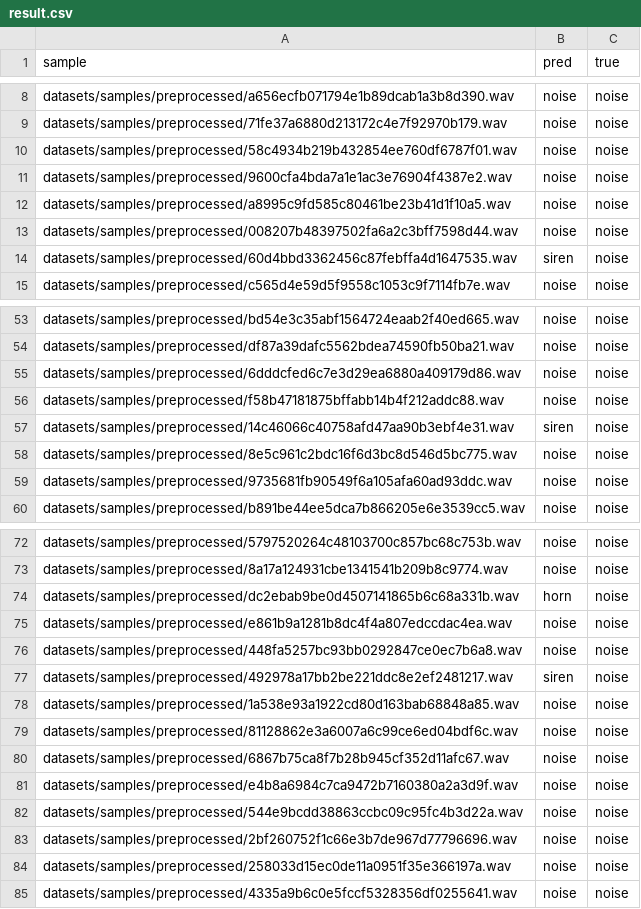
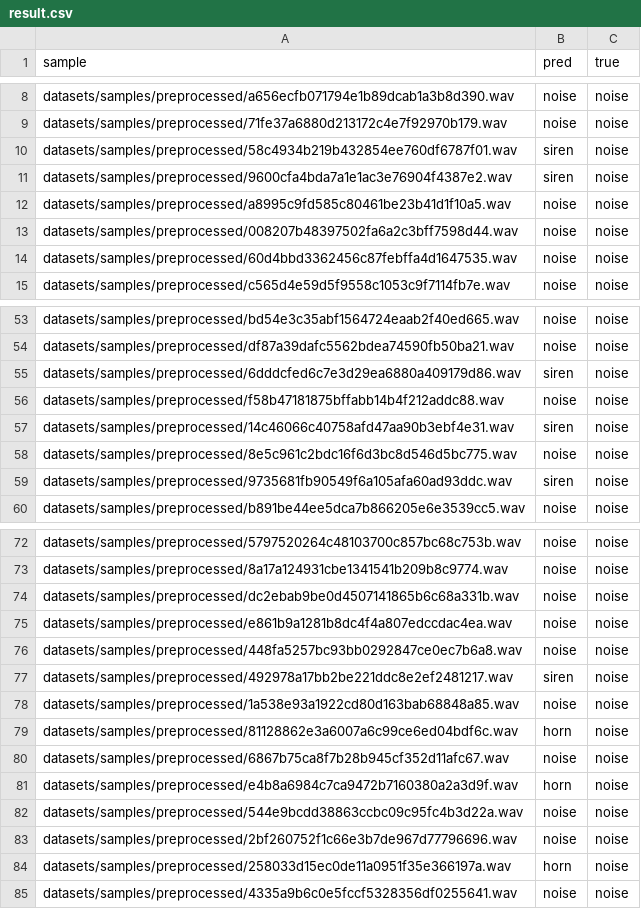
Before and after one commit to thiagoton/puc_proj_final, a CSV file: model/eval/WaveNet/result.csv, drawn as a sheet; only a part is shown, gaps mark what is left out; the diff covers the shown part only.

```diff
--- a/model/eval/WaveNet/result.csv
+++ b/model/eval/WaveNet/result.csv
@@ -9,7 +9,7 @@ datasets/samples/preprocessed/a656ecfb071794e1b89dcab1a3b8d390.wav,noise,noise
 datasets/samples/preprocessed/71fe37a6880d213172c4e7f92970b179.wav,noise,noise
-datasets/samples/preprocessed/58c4934b219b432854ee760df6787f01.wav,noise,noise
-datasets/samples/preprocessed/9600cfa4bda7a1e1ac3e76904f4387e2.wav,noise,noise
+datasets/samples/preprocessed/58c4934b219b432854ee760df6787f01.wav,siren,noise
+datasets/samples/preprocessed/9600cfa4bda7a1e1ac3e76904f4387e2.wav,siren,noise
 datasets/samples/preprocessed/a8995c9fd585c80461be23b41d1f10a5.wav,noise,noise
 datasets/samples/preprocessed/008207b48397502fa6a2c3bff7598d44.wav,noise,noise
-datasets/samples/preprocessed/60d4bbd3362456c87febffa4d1647535.wav,siren,noise
+datasets/samples/preprocessed/60d4bbd3362456c87febffa4d1647535.wav,noise,noise
 datasets/samples/preprocessed/c565d4e59d5f9558c1053c9f7114fb7e.wav,noise,noise
@@ -54,3 +54,3 @@ datasets/samples/preprocessed/bd54e3c35abf1564724eaab2f40ed665.wav,noise,noise
 datasets/samples/preprocessed/df87a39dafc5562bdea74590fb50ba21.wav,noise,noise
-datasets/samples/preprocessed/6dddcfed6c7e3d29ea6880a409179d86.wav,noise,noise
+datasets/samples/preprocessed/6dddcfed6c7e3d29ea6880a409179d86.wav,siren,noise
 datasets/samples/preprocessed/f58b47181875bffabb14b4f212addc88.wav,noise,noise
@@ -58,3 +58,3 @@ datasets/samples/preprocessed/14c46066c40758afd47aa90b3ebf4e31.wav,siren,noise
 datasets/samples/preprocessed/8e5c961c2bdc16f6d3bc8d546d5bc775.wav,noise,noise
-datasets/samples/preprocessed/9735681fb90549f6a105afa60ad93ddc.wav,noise,noise
+datasets/samples/preprocessed/9735681fb90549f6a105afa60ad93ddc.wav,siren,noise
 datasets/samples/preprocessed/b891be44ee5dca7b866205e6e3539cc5.wav,noise,noise
@@ -73,3 +73,3 @@ datasets/samples/preprocessed/5797520264c48103700c857bc68c753b.wav,noise,noise
 datasets/samples/preprocessed/8a17a124931cbe1341541b209b8c9774.wav,noise,noise
-datasets/samples/preprocessed/dc2ebab9be0d4507141865b6c68a331b.wav,horn,noise
+datasets/samples/preprocessed/dc2ebab9be0d4507141865b6c68a331b.wav,noise,noise
 datasets/samples/preprocessed/e861b9a1281b8dc4f4a807edccdac4ea.wav,noise,noise
@@ -78,8 +78,8 @@ datasets/samples/preprocessed/492978a17bb2be221ddc8e2ef2481217.wav,siren,noise
 datasets/samples/preprocessed/1a538e93a1922cd80d163bab68848a85.wav,noise,noise
-datasets/samples/preprocessed/81128862e3a6007a6c99ce6ed04bdf6c.wav,noise,noise
+datasets/samples/preprocessed/81128862e3a6007a6c99ce6ed04bdf6c.wav,horn,noise
 datasets/samples/preprocessed/6867b75ca8f7b28b945cf352d11afc67.wav,noise,noise
-datasets/samples/preprocessed/e4b8a6984c7ca9472b7160380a2a3d9f.wav,noise,noise
+datasets/samples/preprocessed/e4b8a6984c7ca9472b7160380a2a3d9f.wav,horn,noise
 datasets/samples/preprocessed/544e9bcdd38863ccbc09c95fc4b3d22a.wav,noise,noise
 datasets/samples/preprocessed/2bf260752f1c66e3b7de967d77796696.wav,noise,noise
-datasets/samples/preprocessed/258033d15ec0de11a0951f35e366197a.wav,noise,noise
+datasets/samples/preprocessed/258033d15ec0de11a0951f35e366197a.wav,horn,noise
 datasets/samples/preprocessed/4335a9b6c0e5fccf5328356df0255641.wav,noise,noise
```
Also changed, not shown: 37 edited cells elsewhere in this file, 3 other files.
